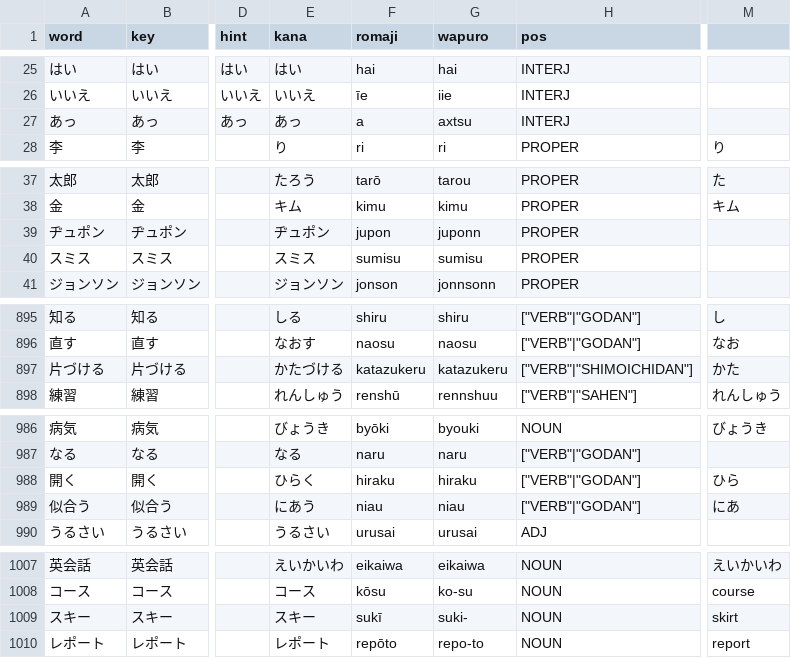
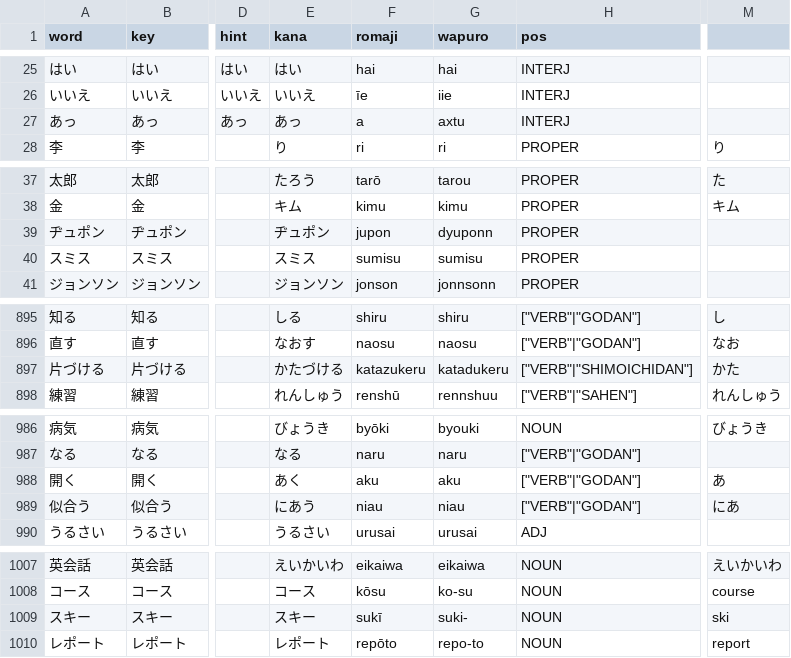
Before and after one commit to poifuture/poigoi, a CSV file: app/spider/BiaozhunRibenyuValidate.csv, drawn as a sheet; only a part is shown, gaps mark what is left out; the diff covers the shown part only; the diff names each change by its address in the sheet, - before the commit and + after, or states it on an @@ line.

```diff
--- a/app/spider/BiaozhunRibenyuValidate.csv
+++ b/app/spider/BiaozhunRibenyuValidate.csv
-G27 (wapuro): axtsu
+G27 (wapuro): axtu
-G39 (wapuro): juponn
+G39 (wapuro): dyuponn
-G897 (wapuro): katazukeru
+G897 (wapuro): katadukeru
-E988 (kana): ひらく
+E988 (kana): あく
-F988 (romaji): hiraku
+F988 (romaji): aku
-G988 (wapuro): hiraku
+G988 (wapuro): aku
-M988: ひら
+M988: あ
-M1009: skirt
+M1009: ski
```
Also changed, not shown: 2 edited cells elsewhere in this file, app/spider/BiaozhunRibenyuInput.csv, app/spider/GairaigoInput.csv, 6 other files.
